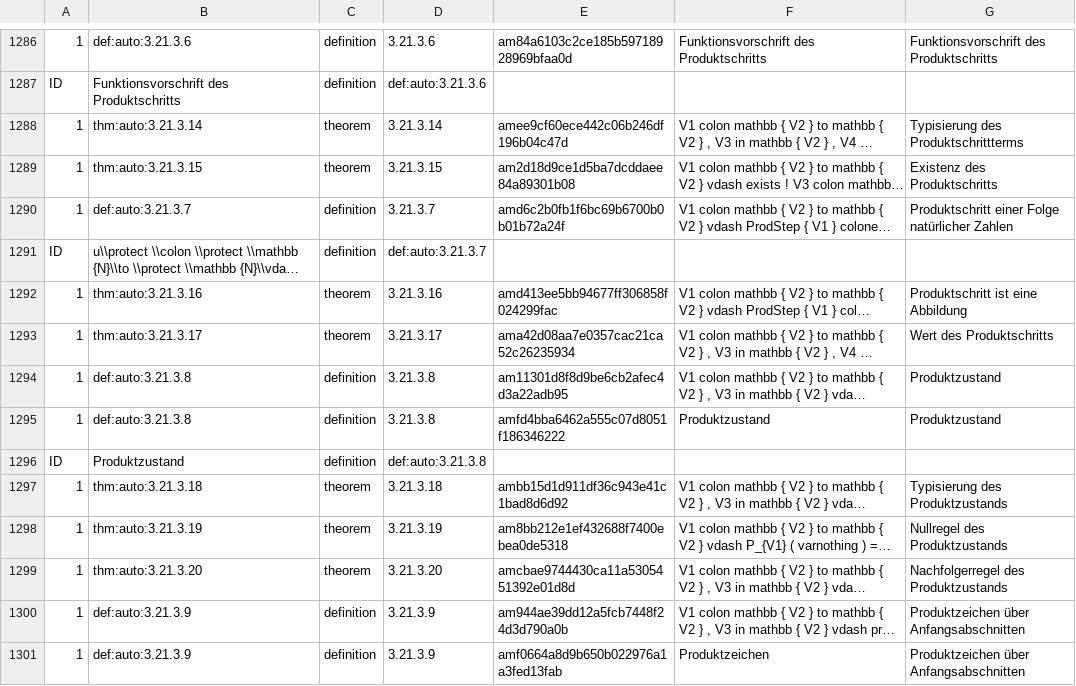
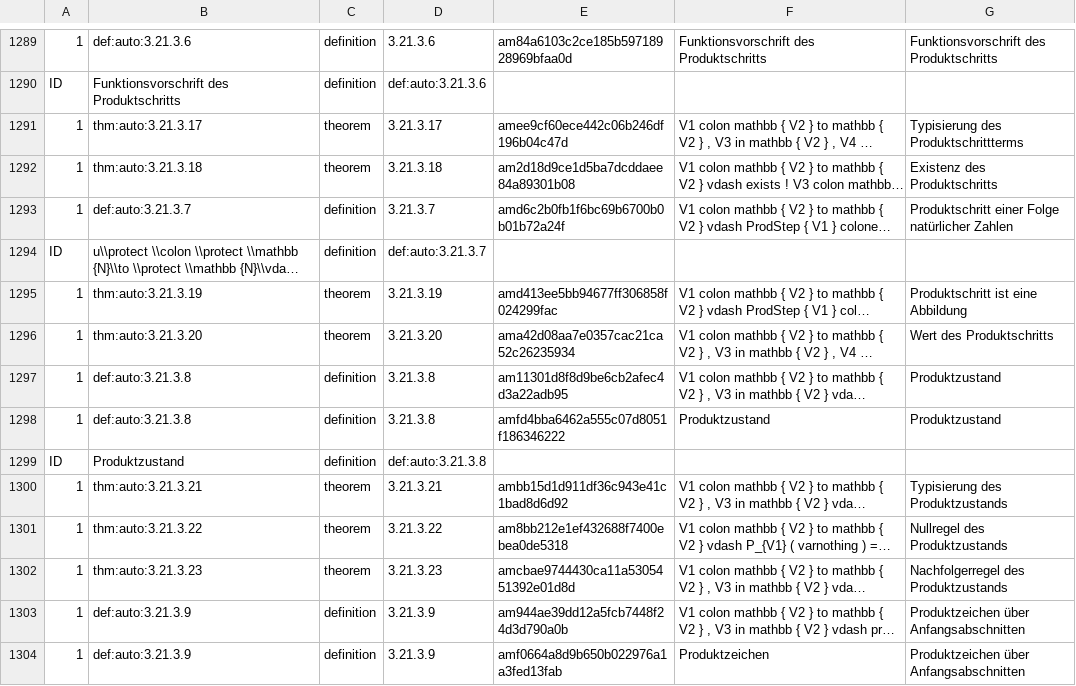
Before and after one commit to Losbarthos/Die-Grundlagen-der-Mathematik, a TSV file: registry/_B03.registry.tsv, drawn as a sheet; only a part is shown, gaps mark what is left out; long unchanged cells end in …; addresses are those after the commit; the diff covers the shown part only; the diff names each change by its address in the sheet, - before the commit and + after, or states it on an @@ line.

```diff
--- a/registry/_B03.registry.tsv
+++ b/registry/_B03.registry.tsv
-B1291: thm:auto:3.21.3.14
+B1291: thm:auto:3.21.3.17
-D1291: 3.21.3.14
+D1291: 3.21.3.17
-B1292: thm:auto:3.21.3.15
+B1292: thm:auto:3.21.3.18
-D1292: 3.21.3.15
+D1292: 3.21.3.18
-B1295: thm:auto:3.21.3.16
+B1295: thm:auto:3.21.3.19
-D1295: 3.21.3.16
+D1295: 3.21.3.19
-B1296: thm:auto:3.21.3.17
+B1296: thm:auto:3.21.3.20
-D1296: 3.21.3.17
+D1296: 3.21.3.20
-B1300: thm:auto:3.21.3.18
+B1300: thm:auto:3.21.3.21
-D1300: 3.21.3.18
+D1300: 3.21.3.21
-B1301: thm:auto:3.21.3.19
+B1301: thm:auto:3.21.3.22
-D1301: 3.21.3.19
+D1301: 3.21.3.22
-B1302: thm:auto:3.21.3.20
+B1302: thm:auto:3.21.3.23
-D1302: 3.21.3.20
+D1302: 3.21.3.23
```
Also changed, not shown: 6 added rows, 2 removed rows and 34 edited cells elsewhere in this file, 1 other file.
